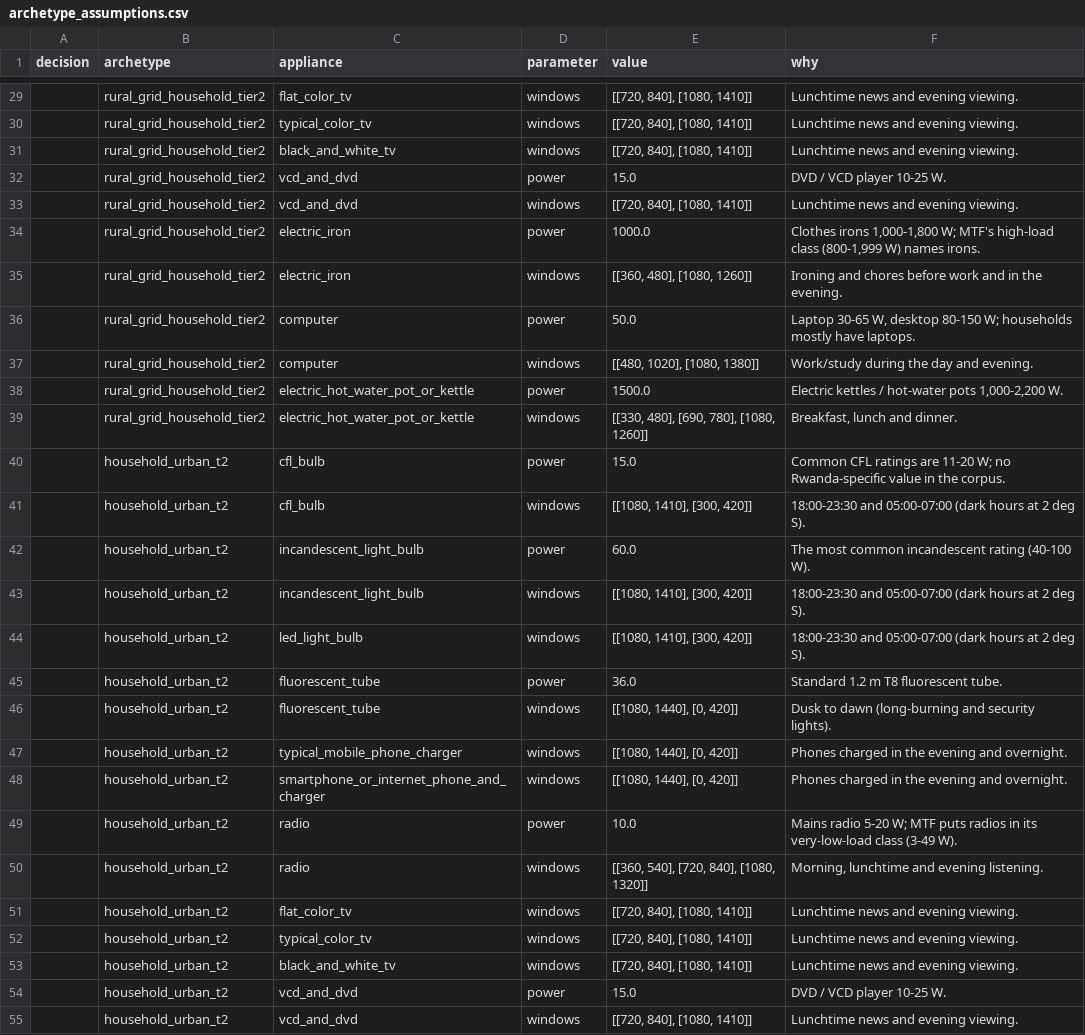
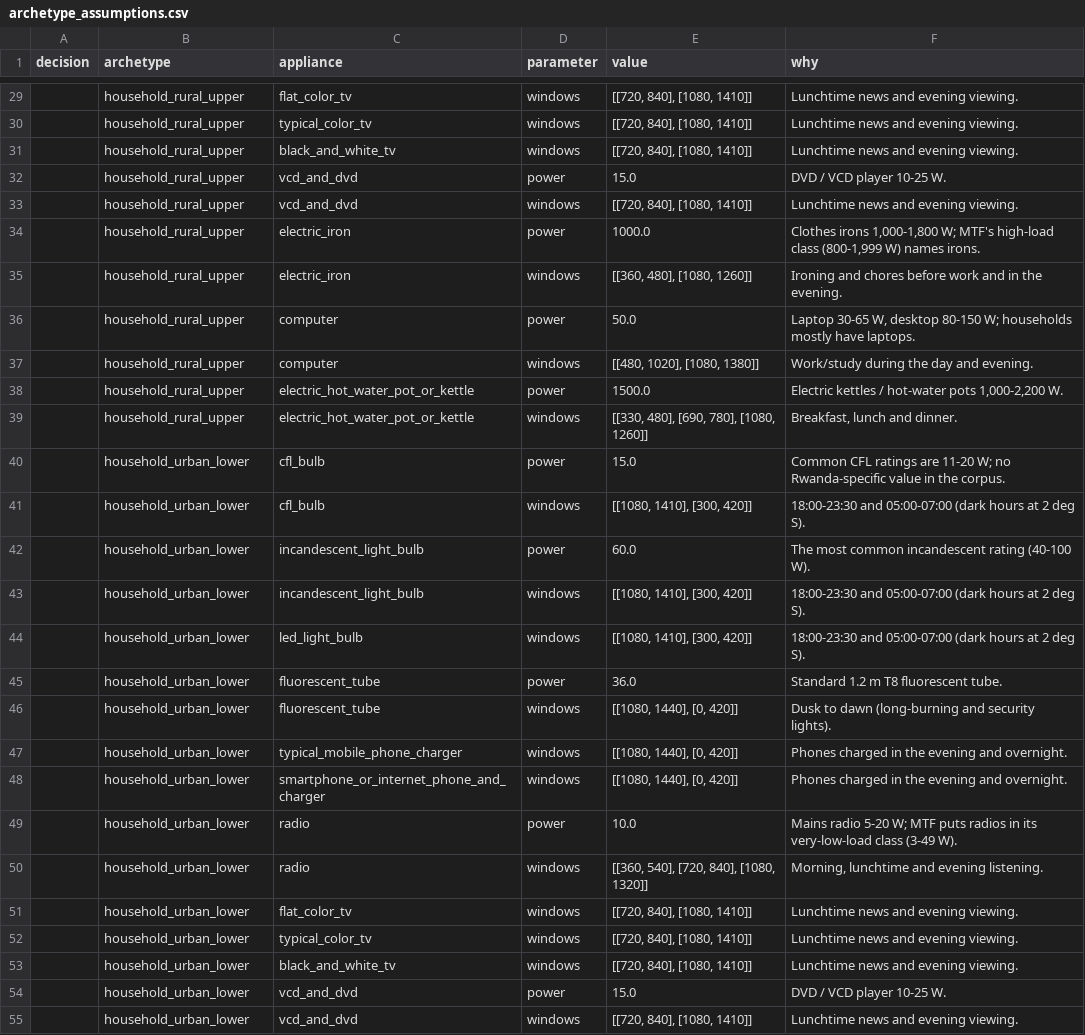
Before and after one commit to esemsc-as4623/peek-load, a CSV file: reports/review/archetype_assumptions.csv, drawn as a sheet; only a part is shown, gaps mark what is left out; the diff covers the shown part only; the diff names each change by its address in the sheet, - before the commit and + after, or states it on an @@ line.

```diff
--- a/reports/review/archetype_assumptions.csv
+++ b/reports/review/archetype_assumptions.csv
-B29:B39 (archetype): rural_grid_household_tier2
+B29:B39 (archetype): household_rural_upper
-B40:B55 (archetype): household_urban_t2
+B40:B55 (archetype): household_urban_lower
```
Also changed, not shown: 75 edited cells elsewhere in this file, data/processed/archetypes/archetype_sources.csv, 28 other files.
